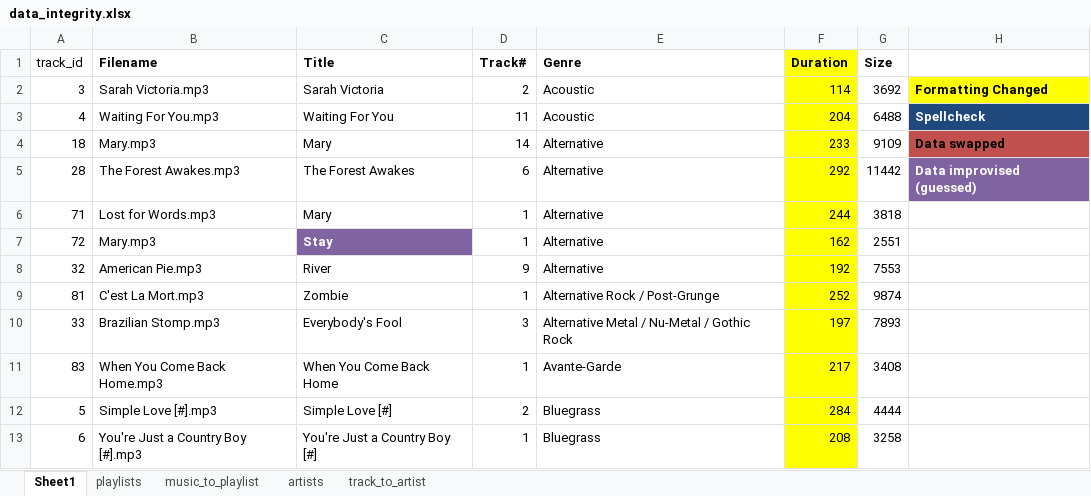
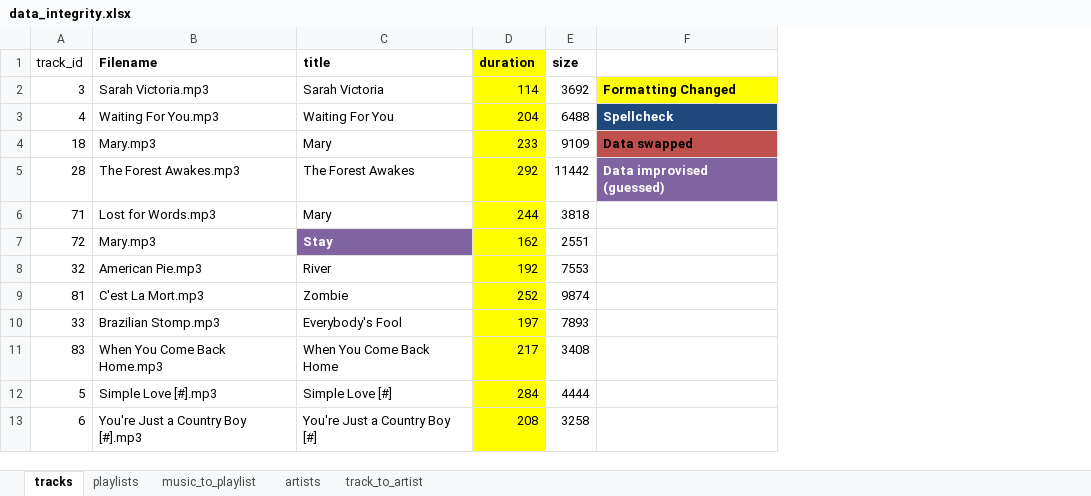
Before and after one commit to betabites/csi-music-website, an Excel workbook: data_files/data_integrity.xlsx, sheet tracks, drawn as a sheet; only a part is shown; values as stored, in another font and other column widths than the file's, no borders; removed rows and columns are numbered as before the commit, all else as after; the diff names each change by its address in the sheet, - before the commit and + after, or states it on an @@ line.

Commit message:
Updated column names & exported to CSV

```diff
--- a/data_files/data_integrity.xlsx (sheet tracks)
+++ b/data_files/data_integrity.xlsx (sheet tracks)
-sheet tab: Sheet1
+sheet tab: tracks
-column D (Track#), rows 2-13: 2 | 11 | 14 | 6 | 1 | 1 | 9 | 1 | 3 | 1 | 2 | 1
-column E (Genre), rows 2-13: Acoustic | Acoustic | Alternative | Alternative | Alternative | Alternative | Alternative | Alternative Rock / Post-Grunge | Alternative Metal / Nu-Metal / Gothic Rock | Avante-Garde | Bluegrass | Bluegrass
-C1: Title
+C1: title
-D1: Duration
+D1: duration
-E1: Size
+E1: size
```
Also changed, not shown: sheet music_to_playlist, sheet artists, sheet playlists, formulas that keep their value, 5 other files.
